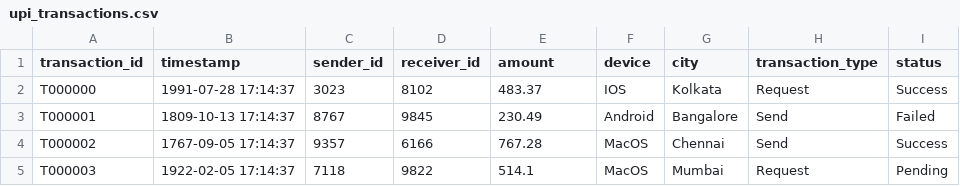
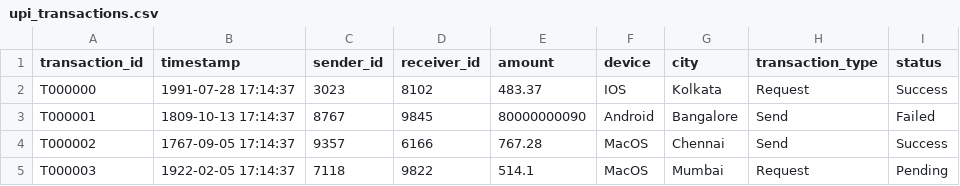
Before and after one commit to Manishsarkar1/UPI-vanguard, a CSV file: data/upi_transactions.csv, drawn as a sheet; only a part is shown.

```diff
--- a/data/upi_transactions.csv
+++ b/data/upi_transactions.csv
@@ -2,3 +2,3 @@ transaction_id,timestamp,sender_id,receiver_id,amount,device,city,transaction_ty
 T000000,1991-07-28 17:14:37,3023,8102,483.37,IOS,Kolkata,Request,Success
-T000001,1809-10-13 17:14:37,8767,9845,230.49,Android,Bangalore,Send,Failed
+T000001,1809-10-13 17:14:37,8767,9845,80000000090,Android,Bangalore,Send,Failed
 T000002,1767-09-05 17:14:37,9357,6166,767.28,MacOS,Chennai,Send,Success
```
Also changed, not shown: 1 other file.
